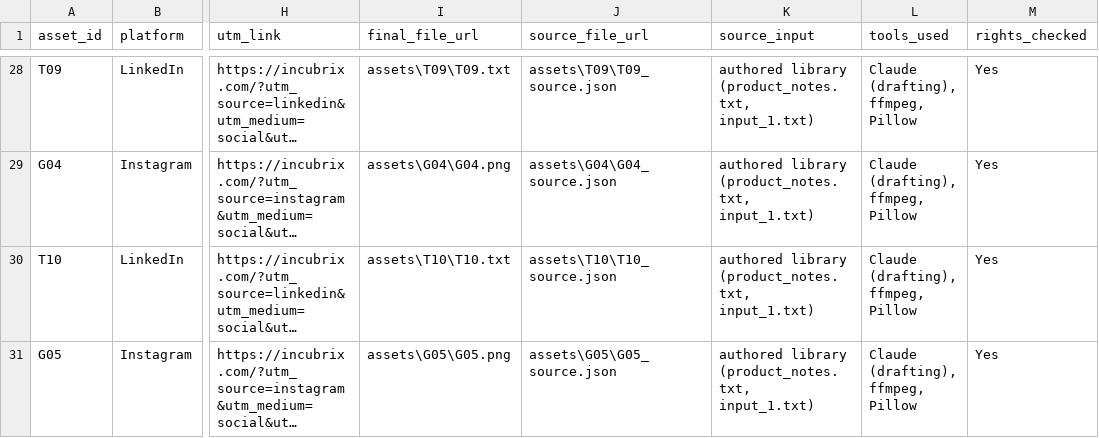
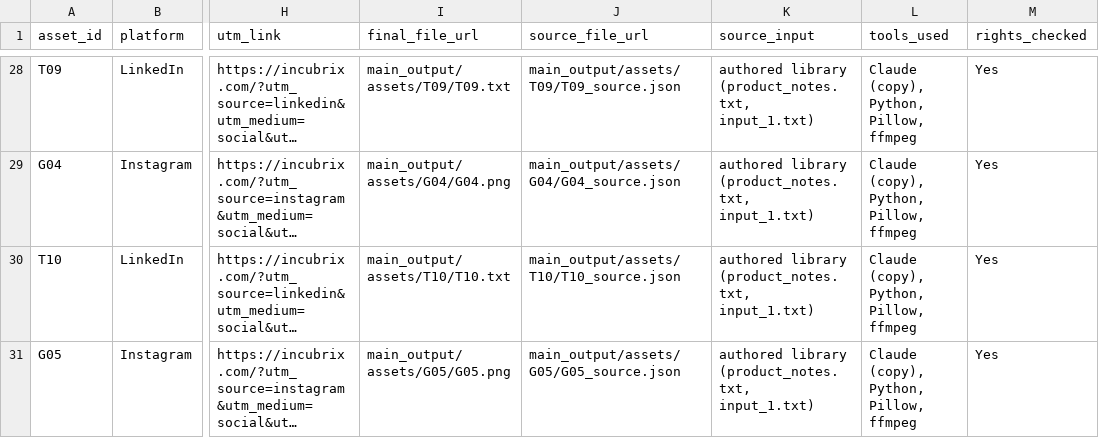
Before and after one commit to suthiks20/Incubrix-GE_02, a CSV file: main_output/calendar.csv, drawn as a sheet; only a part is shown, gaps mark what is left out; long unchanged cells end in …; the diff covers the shown part only; the diff names each change by its address in the sheet, - before the commit and + after, or states it on an @@ line.

```diff
--- a/main_output/calendar.csv
+++ b/main_output/calendar.csv
-I28 (final_file_url): assets\T09\T09.txt
+I28 (final_file_url): main_output/assets/T09/T09.txt
-J28 (source_file_url): assets\T09\T09_source.json
+J28 (source_file_url): main_output/assets/T09/T09_source.json
-L28:L31 (tools_used): Claude (drafting), ffmpeg, Pillow
+L28:L31 (tools_used): Claude (copy), Python, Pillow, ffmpeg
-I29 (final_file_url): assets\G04\G04.png
+I29 (final_file_url): main_output/assets/G04/G04.png
-J29 (source_file_url): assets\G04\G04_source.json
+J29 (source_file_url): main_output/assets/G04/G04_source.json
-I30 (final_file_url): assets\T10\T10.txt
+I30 (final_file_url): main_output/assets/T10/T10.txt
-J30 (source_file_url): assets\T10\T10_source.json
+J30 (source_file_url): main_output/assets/T10/T10_source.json
-I31 (final_file_url): assets\G05\G05.png
+I31 (final_file_url): main_output/assets/G05/G05.png
-J31 (source_file_url): assets\G05\G05_source.json
+J31 (source_file_url): main_output/assets/G05/G05_source.json
```
Also changed, not shown: 88 edited cells elsewhere in this file, 5 other files.
